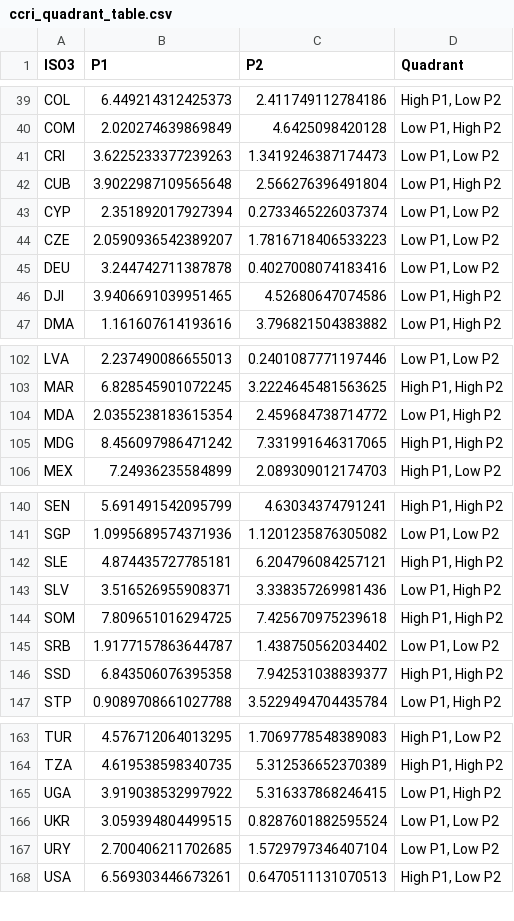
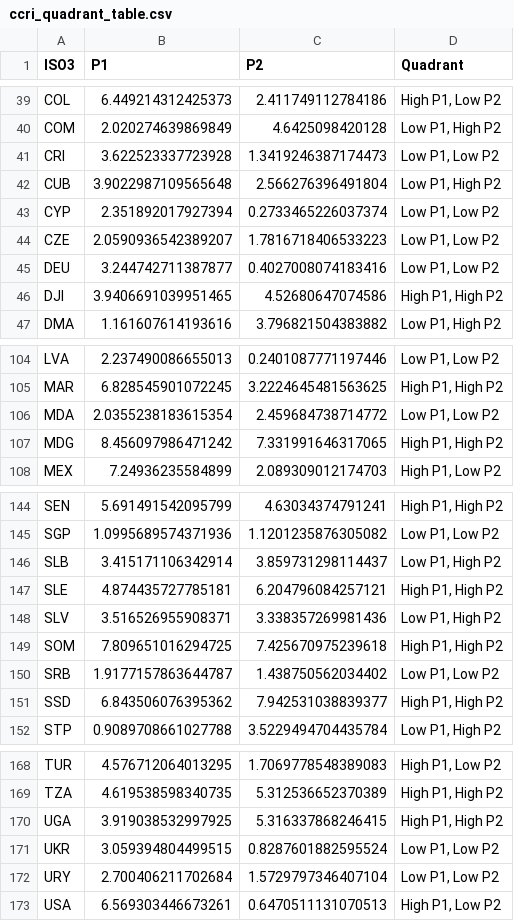
Before and after one commit to unicef/CCRR, a CSV file: data/misc/ccri_quadrant_table.csv, drawn as a sheet; only a part is shown, gaps mark what is left out; the diff covers the shown part only.

```diff
--- a/data/misc/ccri_quadrant_table.csv
+++ b/data/misc/ccri_quadrant_table.csv
@@ -40,3 +40,3 @@ COL,6.449214312425373,2.411749112784186,"High P1, Low P2"
 COM,2.020274639869849,4.6425098420128,"Low P1, High P2"
-CRI,3.6225233377239263,1.3419246387174473,"Low P1, Low P2"
+CRI,3.622523337723928,1.3419246387174473,"Low P1, Low P2"
 CUB,3.9022987109565648,2.566276396491804,"Low P1, High P2"
@@ -44,4 +44,4 @@ CYP,2.351892017927394,0.2733465226037374,"Low P1, Low P2"
 CZE,2.0590936542389207,1.7816718406533223,"Low P1, Low P2"
-DEU,3.244742711387878,0.4027008074183416,"Low P1, Low P2"
-DJI,3.9406691039951465,4.52680647074586,"Low P1, High P2"
+DEU,3.244742711387877,0.4027008074183416,"Low P1, Low P2"
+DJI,3.9406691039951465,4.52680647074586,"High P1, High P2"
 DMA,1.161607614193616,3.796821504383882,"Low P1, High P2"
@@ -103,3 +105,3 @@ LVA,2.237490086655013,0.2401087771197446,"Low P1, Low P2"
 MAR,6.828545901072245,3.2224645481563625,"High P1, High P2"
-MDA,2.0355238183615354,2.459684738714772,"Low P1, High P2"
+MDA,2.0355238183615354,2.459684738714772,"Low P1, Low P2"
 MDG,8.456097986471242,7.331991646317065,"High P1, High P2"
@@ -141,2 +145,3 @@ SEN,5.691491542095799,4.63034374791241,"High P1, High P2"
 SGP,1.0995689574371936,1.1201235876305082,"Low P1, Low P2"
+SLB,3.415171106342914,3.859731298114437,"Low P1, High P2"
 SLE,4.874435727785181,6.204796084257121,"High P1, High P2"
@@ -145,3 +150,3 @@ SOM,7.809651016294725,7.425670975239618,"High P1, High P2"
 SRB,1.9177157863644787,1.438750562034402,"Low P1, Low P2"
-SSD,6.843506076395358,7.942531038839377,"High P1, High P2"
+SSD,6.843506076395362,7.942531038839377,"High P1, High P2"
 STP,0.9089708661027788,3.5229494704435784,"Low P1, High P2"
@@ -164,5 +169,5 @@ TUR,4.576712064013295,1.7069778548389083,"High P1, Low P2"
 TZA,4.619538598340735,5.312536652370389,"High P1, High P2"
-UGA,3.919038532997922,5.316337868246415,"Low P1, High P2"
+UGA,3.919038532997925,5.316337868246415,"High P1, High P2"
 UKR,3.059394804499515,0.8287601882595524,"Low P1, Low P2"
-URY,2.700406211702685,1.5729797346407104,"Low P1, Low P2"
+URY,2.700406211702684,1.5729797346407104,"Low P1, Low P2"
 USA,6.569303446673261,0.6470511131070513,"High P1, Low P2"
```
Also changed, not shown: 5 added rows and 11 edited cells elsewhere in this file, data/misc/p1_group_mean.csv, data/misc/p1_p2_avg_ccri.csv, 7 other files.
